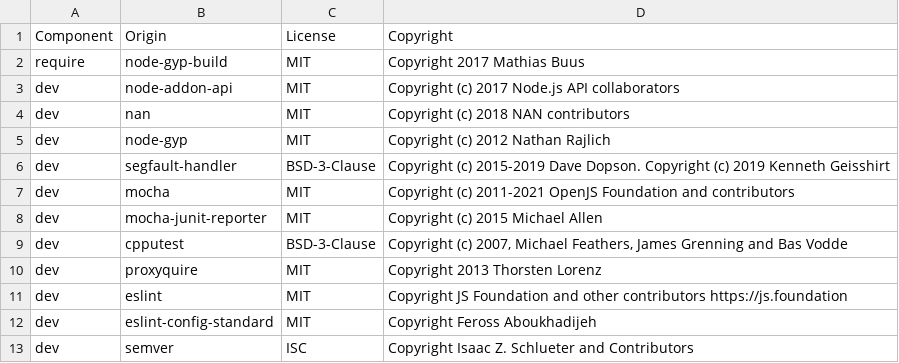
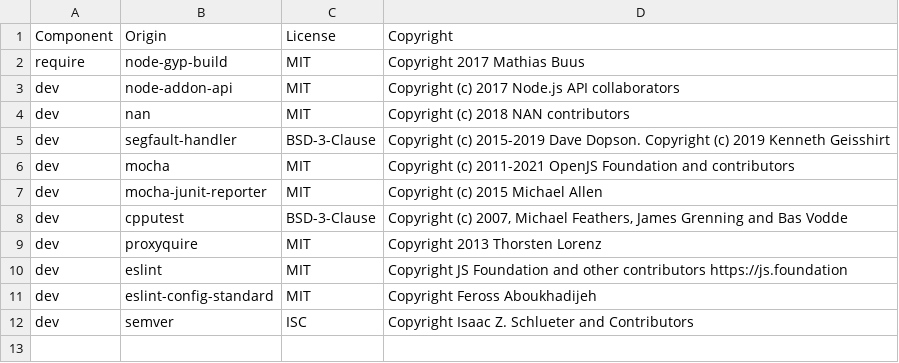
Before and after one commit to DataDog/dd-native-iast-taint-tracking-js, a CSV file: LICENSE-3rdparty.csv, drawn as a sheet.

Commit message:
Remove node-gyp dependency

```diff
--- a/LICENSE-3rdparty.csv
+++ b/LICENSE-3rdparty.csv
@@ -4,3 +4,2 @@ dev,node-addon-api,MIT,Copyright (c) 2017 Node.js API collaborators
 dev,nan,MIT,Copyright (c) 2018 NAN contributors
-dev,node-gyp,MIT,Copyright (c) 2012 Nathan Rajlich
 dev,segfault-handler,BSD-3-Clause,Copyright (c) 2015-2019 Dave Dopson. Copyright (c) 2019 Kenneth Geisshirt
```
